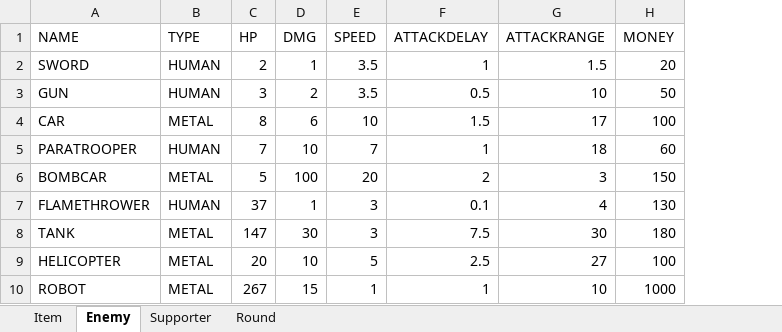
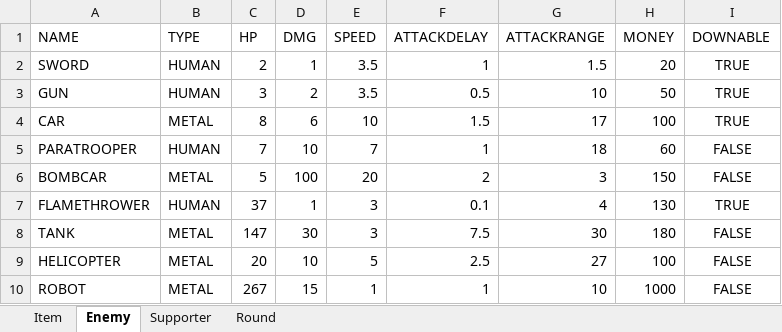
Before and after one commit to MaShuu-Studio/Storm-The-House, an Excel workbook: Utils/Excel To Json/bin/netcoreapp3.1/Data.xlsx, sheet Enemy, drawn as a sheet; values as stored, in another font and other column widths than the file's, no borders; the diff names each change by its address in the sheet, - before the commit and + after, or states it on an @@ line.

Commit message:
Bug fix: Down attack

```diff
--- a/Utils/Excel To Json/bin/netcoreapp3.1/Data.xlsx (sheet Enemy)
+++ b/Utils/Excel To Json/bin/netcoreapp3.1/Data.xlsx (sheet Enemy)
+column I (DOWNABLE), rows 2-10: TRUE | TRUE | TRUE | FALSE | FALSE | TRUE | FALSE | FALSE | FALSE
```
Also changed, not shown: 16 other files.
